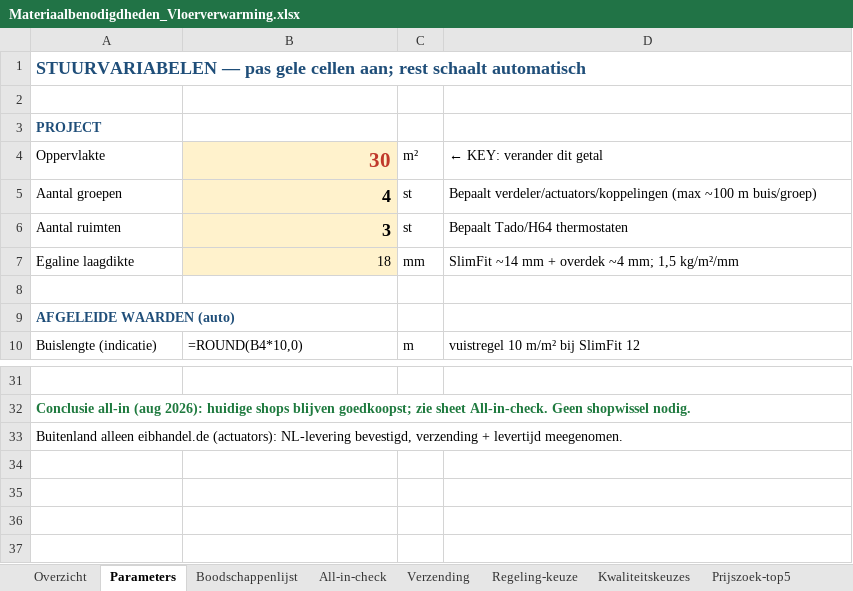
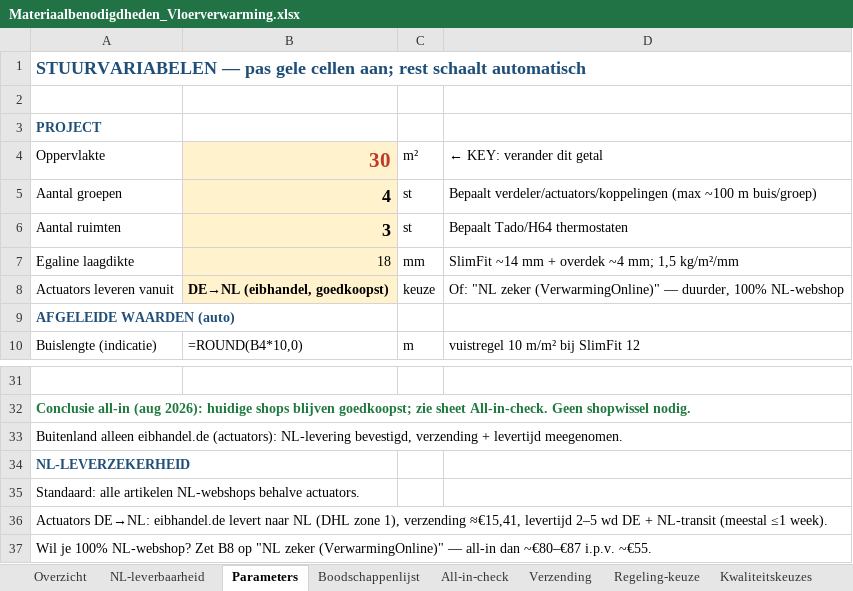
Before and after one commit to bmverhagen/test, an Excel workbook: Materiaalbenodigdheden_Vloerverwarming.xlsx, sheet Parameters, drawn as a sheet; only a part is shown, gaps mark what is left out; values as stored, in another font and other column widths than the file's, no borders; formulas without a stored value are shown as written; the diff names each change by its address in the sheet, - before the commit and + after, or states it on an @@ line.

```diff
--- a/Materiaalbenodigdheden_Vloerverwarming.xlsx (sheet Parameters)
+++ b/Materiaalbenodigdheden_Vloerverwarming.xlsx (sheet Parameters)
+sheet tab: NL-leverbaarheid
-row 8: (empty)
+row 8: Actuators leveren vanuit | DE→NL (eibhandel, goedkoopst) | keuze | Of: "NL zeker (VerwarmingOnline)" — duurder, 100% NL-webshop
-B8 fill: none
+B8 fill: #FFF2CC
+row 34: NL-LEVERZEKERHEID
+row 35: Standaard: alle artikelen NL-webshops behalve actuators.
+row 36: Actuators DE→NL: eibhandel.de levert naar NL (DHL zone 1), verzending ≈€15,41, levertijd 2–5 wd DE + NL-transit (meestal ≤1 week).
+row 37: Wil je 100% NL-webshop? Zet B8 op "NL zeker (VerwarmingOnline)" — all-in dan ~€80–€87 i.p.v. ~€55.
```
Also changed, not shown: sheet Boodschappenlijst, sheet Verzending, sheet Overzicht, sheet All-in-check.
